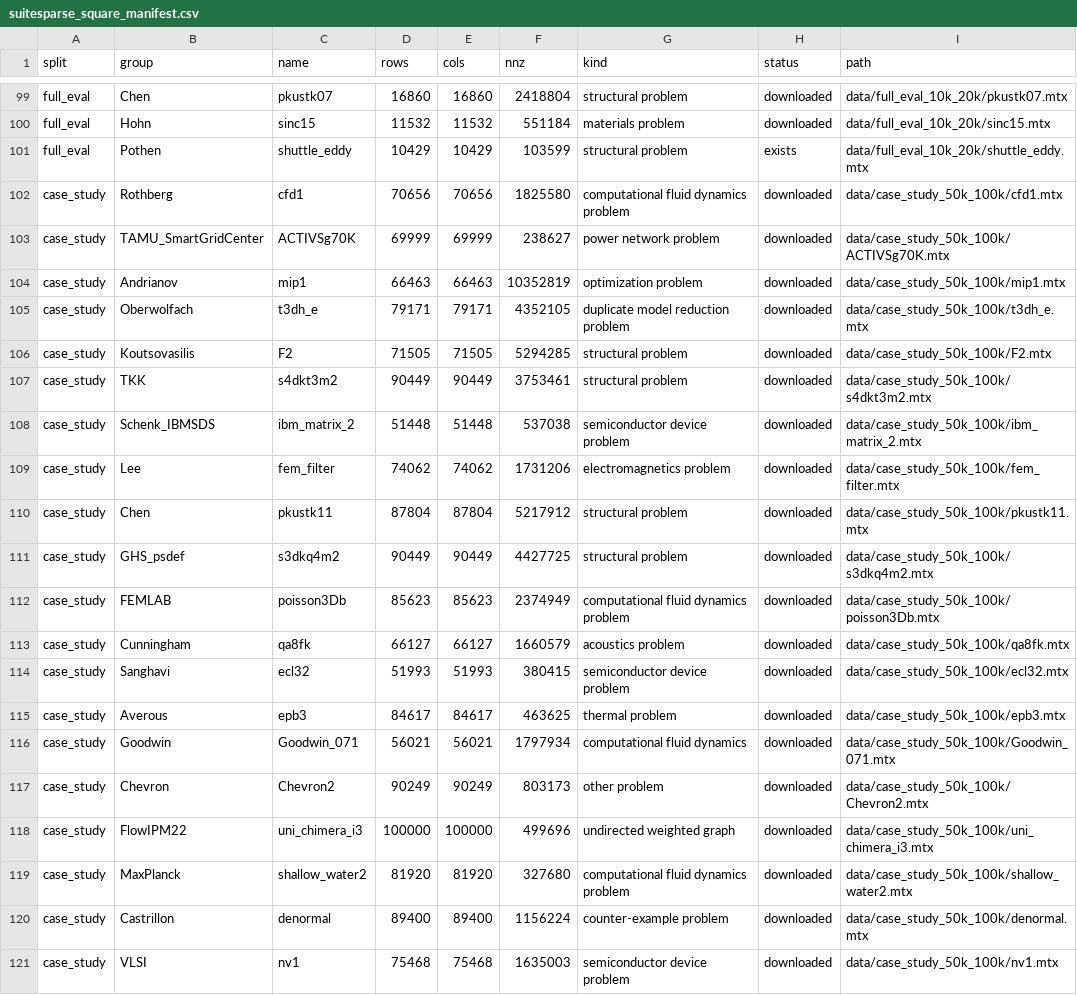
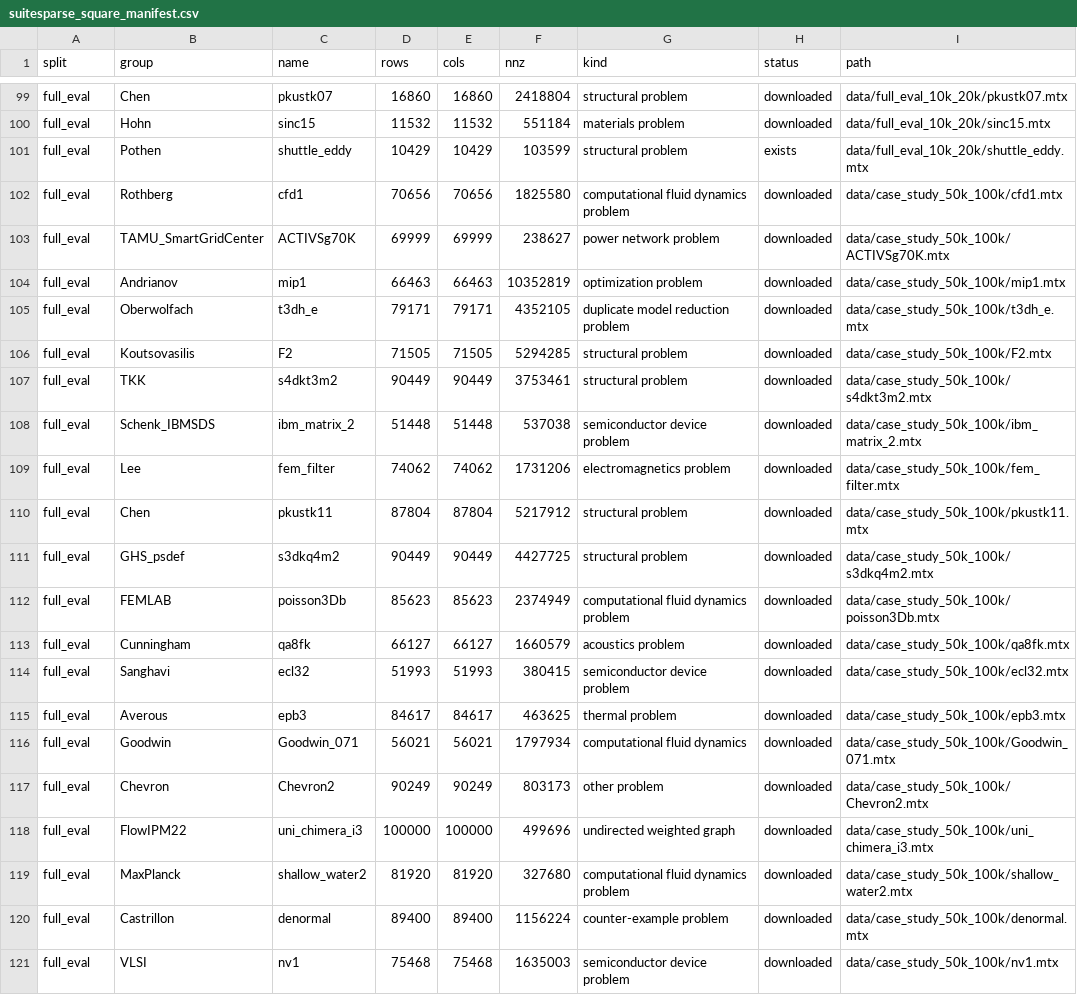
Before and after one commit to invimirage/sparse_fft, a CSV file: manifests/suitesparse_square_manifest.csv, drawn as a sheet; only a part is shown, gaps mark what is left out.

```diff
--- a/manifests/suitesparse_square_manifest.csv
+++ b/manifests/suitesparse_square_manifest.csv
@@ -101,21 +101,21 @@ full_eval,Hohn,sinc15,11532,11532,551184,materials problem,downloaded,data/full_
 full_eval,Pothen,shuttle_eddy,10429,10429,103599,structural problem,exists,data/full_eval_10k_20k/shuttle_eddy.mtx
-case_study,Rothberg,cfd1,70656,70656,1825580,computational fluid dynamics problem,downloaded,data/case_study_50k_100k/cfd1.mtx
-case_study,TAMU_SmartGridCenter,ACTIVSg70K,69999,69999,238627,power network problem,downloaded,data/case_study_50k_100k/ACTIVSg70K.mtx
-case_study,Andrianov,mip1,66463,66463,10352819,optimization problem,downloaded,data/case_study_50k_100k/mip1.mtx
-case_study,Oberwolfach,t3dh_e,79171,79171,4352105,duplicate model reduction problem,downloaded,data/case_study_50k_100k/t3dh_e.mtx
-case_study,Koutsovasilis,F2,71505,71505,5294285,structural problem,downloaded,data/case_study_50k_100k/F2.mtx
-case_study,TKK,s4dkt3m2,90449,90449,3753461,structural problem,downloaded,data/case_study_50k_100k/s4dkt3m2.mtx
-case_study,Schenk_IBMSDS,ibm_matrix_2,51448,51448,537038,semiconductor device problem,downloaded,data/case_study_50k_100k/ibm_matrix_2.mtx
-case_study,Lee,fem_filter,74062,74062,1731206,electromagnetics problem,downloaded,data/case_study_50k_100k/fem_filter.mtx
-case_study,Chen,pkustk11,87804,87804,5217912,structural problem,downloaded,data/case_study_50k_100k/pkustk11.mtx
-case_study,GHS_psdef,s3dkq4m2,90449,90449,4427725,structural problem,downloaded,data/case_study_50k_100k/s3dkq4m2.mtx
-case_study,FEMLAB,poisson3Db,85623,85623,2374949,computational fluid dynamics problem,downloaded,data/case_study_50k_100k/poisson3Db.mtx
-case_study,Cunningham,qa8fk,66127,66127,1660579,acoustics problem,downloaded,data/case_study_50k_100k/qa8fk.mtx
-case_study,Sanghavi,ecl32,51993,51993,380415,semiconductor device problem,downloaded,data/case_study_50k_100k/ecl32.mtx
-case_study,Averous,epb3,84617,84617,463625,thermal problem,downloaded,data/case_study_50k_100k/epb3.mtx
-case_study,Goodwin,Goodwin_071,56021,56021,1797934,computational fluid dynamics,downloaded,data/case_study_50k_100k/Goodwin_071.mtx
-case_study,Chevron,Chevron2,90249,90249,803173,other problem,downloaded,data/case_study_50k_100k/Chevron2.mtx
-case_study,FlowIPM22,uni_chimera_i3,100000,100000,499696,undirected weighted graph,downloaded,data/case_study_50k_100k/uni_chimera_i3.mtx
-case_study,MaxPlanck,shallow_water2,81920,81920,327680,computational fluid dynamics problem,downloaded,data/case_study_50k_100k/shallow_water2.mtx
-case_study,Castrillon,denormal,89400,89400,1156224,counter-example problem,downloaded,data/case_study_50k_100k/denormal.mtx
-case_study,VLSI,nv1,75468,75468,1635003,semiconductor device problem,downloaded,data/case_study_50k_100k/nv1.mtx
+full_eval,Rothberg,cfd1,70656,70656,1825580,computational fluid dynamics problem,downloaded,data/case_study_50k_100k/cfd1.mtx
+full_eval,TAMU_SmartGridCenter,ACTIVSg70K,69999,69999,238627,power network problem,downloaded,data/case_study_50k_100k/ACTIVSg70K.mtx
+full_eval,Andrianov,mip1,66463,66463,10352819,optimization problem,downloaded,data/case_study_50k_100k/mip1.mtx
+full_eval,Oberwolfach,t3dh_e,79171,79171,4352105,duplicate model reduction problem,downloaded,data/case_study_50k_100k/t3dh_e.mtx
+full_eval,Koutsovasilis,F2,71505,71505,5294285,structural problem,downloaded,data/case_study_50k_100k/F2.mtx
+full_eval,TKK,s4dkt3m2,90449,90449,3753461,structural problem,downloaded,data/case_study_50k_100k/s4dkt3m2.mtx
+full_eval,Schenk_IBMSDS,ibm_matrix_2,51448,51448,537038,semiconductor device problem,downloaded,data/case_study_50k_100k/ibm_matrix_2.mtx
+full_eval,Lee,fem_filter,74062,74062,1731206,electromagnetics problem,downloaded,data/case_study_50k_100k/fem_filter.mtx
+full_eval,Chen,pkustk11,87804,87804,5217912,structural problem,downloaded,data/case_study_50k_100k/pkustk11.mtx
+full_eval,GHS_psdef,s3dkq4m2,90449,90449,4427725,structural problem,downloaded,data/case_study_50k_100k/s3dkq4m2.mtx
+full_eval,FEMLAB,poisson3Db,85623,85623,2374949,computational fluid dynamics problem,downloaded,data/case_study_50k_100k/poisson3Db.mtx
+full_eval,Cunningham,qa8fk,66127,66127,1660579,acoustics problem,downloaded,data/case_study_50k_100k/qa8fk.mtx
+full_eval,Sanghavi,ecl32,51993,51993,380415,semiconductor device problem,downloaded,data/case_study_50k_100k/ecl32.mtx
+full_eval,Averous,epb3,84617,84617,463625,thermal problem,downloaded,data/case_study_50k_100k/epb3.mtx
+full_eval,Goodwin,Goodwin_071,56021,56021,1797934,computational fluid dynamics,downloaded,data/case_study_50k_100k/Goodwin_071.mtx
+full_eval,Chevron,Chevron2,90249,90249,803173,other problem,downloaded,data/case_study_50k_100k/Chevron2.mtx
+full_eval,FlowIPM22,uni_chimera_i3,100000,100000,499696,undirected weighted graph,downloaded,data/case_study_50k_100k/uni_chimera_i3.mtx
+full_eval,MaxPlanck,shallow_water2,81920,81920,327680,computational fluid dynamics problem,downloaded,data/case_study_50k_100k/shallow_water2.mtx
+full_eval,Castrillon,denormal,89400,89400,1156224,counter-example problem,downloaded,data/case_study_50k_100k/denormal.mtx
+full_eval,VLSI,nv1,75468,75468,1635003,semiconductor device problem,downloaded,data/case_study_50k_100k/nv1.mtx
```
Also changed, not shown: 6 other files.
